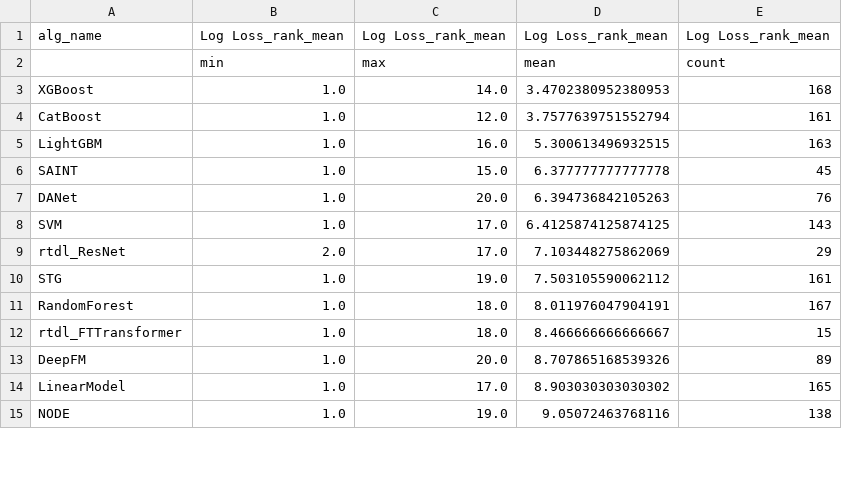
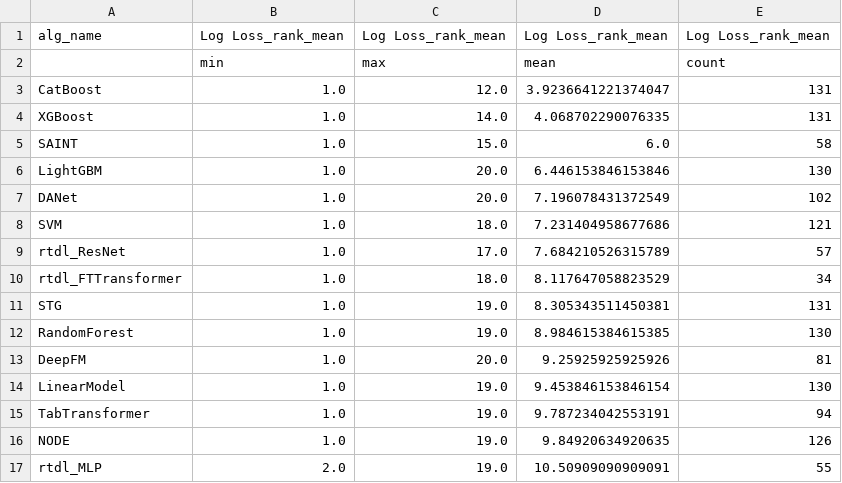
Before and after one commit to naszilla/tabzilla, a CSV file: tabzilla_analysis/results/rank_tables_Log Loss.csv, drawn as a sheet; only a part is shown; the diff covers the shown part only.

```diff
--- a/tabzilla_analysis/results/rank_tables_Log Loss.csv
+++ b/tabzilla_analysis/results/rank_tables_Log Loss.csv
@@ -2,14 +2,16 @@ alg_name,Log Loss_rank_mean,Log Loss_rank_mean,Log Loss_rank_mean,Log Loss_rank_
 ,min,max,mean,count
-XGBoost,1.0,14.0,3.4702380952380953,168
-CatBoost,1.0,12.0,3.7577639751552794,161
-LightGBM,1.0,16.0,5.300613496932515,163
-SAINT,1.0,15.0,6.377777777777778,45
-DANet,1.0,20.0,6.394736842105263,76
-SVM,1.0,17.0,6.4125874125874125,143
-rtdl_ResNet,2.0,17.0,7.103448275862069,29
-STG,1.0,19.0,7.503105590062112,161
-RandomForest,1.0,18.0,8.011976047904191,167
-rtdl_FTTransformer,1.0,18.0,8.466666666666667,15
-DeepFM,1.0,20.0,8.707865168539326,89
-LinearModel,1.0,17.0,8.903030303030302,165
-NODE,1.0,19.0,9.05072463768116,138
+CatBoost,1.0,12.0,3.9236641221374047,131
+XGBoost,1.0,14.0,4.068702290076335,131
+SAINT,1.0,15.0,6.0,58
+LightGBM,1.0,20.0,6.446153846153846,130
+DANet,1.0,20.0,7.196078431372549,102
+SVM,1.0,18.0,7.231404958677686,121
+rtdl_ResNet,1.0,17.0,7.684210526315789,57
+rtdl_FTTransformer,1.0,18.0,8.117647058823529,34
+STG,1.0,19.0,8.305343511450381,131
+RandomForest,1.0,19.0,8.984615384615385,130
+DeepFM,1.0,20.0,9.25925925925926,81
+LinearModel,1.0,19.0,9.453846153846154,130
+TabTransformer,1.0,19.0,9.787234042553191,94
+NODE,1.0,19.0,9.84920634920635,126
+rtdl_MLP,2.0,19.0,10.50909090909091,55
```
Also changed, not shown: 2 added rows, 4 removed rows and 8 edited cells elsewhere in this file, tabzilla_analysis/results/rank_tables_Accuracy.csv, tabzilla_analysis/results/rank_tables_F1.csv, 6 other files.
